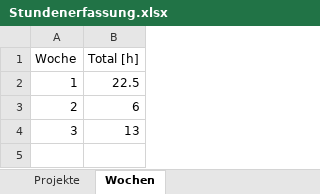
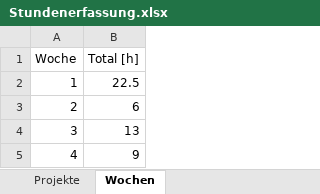
Before and after one commit to stuckiandreas/Masterarbeit, an Excel workbook: Stundenerfassung/Stundenerfassung.xlsx, sheet Wochen, drawn as a sheet; values as stored, in another font and other column widths than the file's, no borders; the diff names each change by its address in the sheet, - before the commit and + after, or states it on an @@ line.

```diff
--- a/Stundenerfassung/Stundenerfassung.xlsx (sheet Wochen)
+++ b/Stundenerfassung/Stundenerfassung.xlsx (sheet Wochen)
+row 5: 4 | 9
```
Also changed, not shown: sheet Stundenerfassung, 4 other files.
